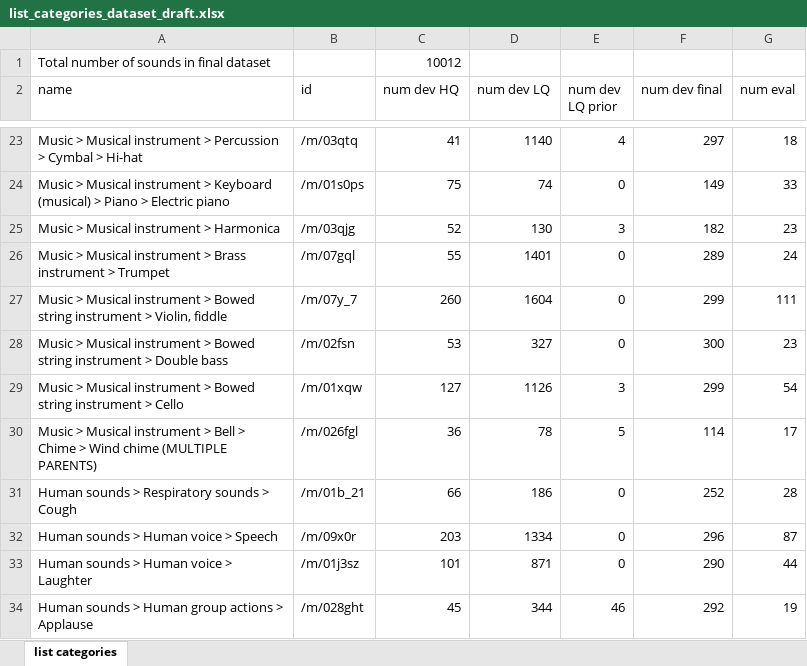
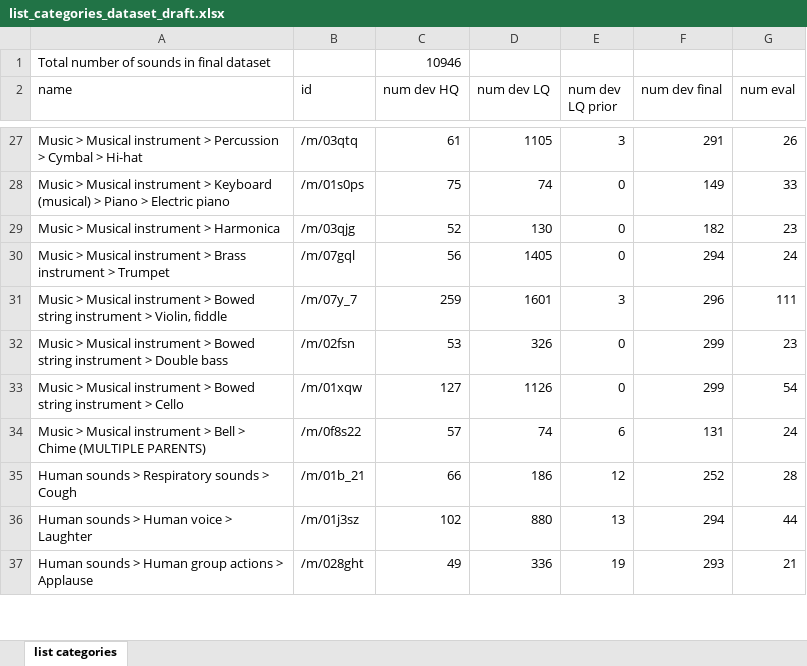
Before and after one commit to xavierfav/Freesound-data-set, an Excel workbook: kaggle3/list_categories_dataset_draft.xlsx, sheet list categories, drawn as a sheet; only a part is shown, gaps mark what is left out; values as stored, in another font and other column widths than the file's, no borders; removed rows and columns are numbered as before the commit, all else as after; the diff covers the shown part only; the diff names each change by its address in the sheet, - before the commit and + after, or states it on an @@ line.

```diff
--- a/kaggle3/list_categories_dataset_draft.xlsx (sheet list categories)
+++ b/kaggle3/list_categories_dataset_draft.xlsx (sheet list categories)
-C1 (num dev HQ): 10012
+C1 (num dev HQ): 10946
-C27 (num dev HQ): 41
+C27 (num dev HQ): 61
-D27 (num dev LQ): 1140
+D27 (num dev LQ): 1105
-E27 (num dev LQ prior): 4
+E27 (num dev LQ prior): 3
-F27 (num dev final): 297
+F27 (num dev final): 291
-G27 (num eval): 18
+G27 (num eval): 26
-E29 (num dev LQ prior): 3
+E29 (num dev LQ prior): 0
-C30 (num dev HQ): 55
+C30 (num dev HQ): 56
-D30 (num dev LQ): 1401
+D30 (num dev LQ): 1405
-F30 (num dev final): 289
+F30 (num dev final): 294
-C31 (num dev HQ): 260
+C31 (num dev HQ): 259
-D31 (num dev LQ): 1604
+D31 (num dev LQ): 1601
-E31 (num dev LQ prior): 0
+E31 (num dev LQ prior): 3
-F31 (num dev final): 299
+F31 (num dev final): 296
-D32 (num dev LQ): 327
+D32 (num dev LQ): 326
-F32 (num dev final): 300
+F32 (num dev final): 299
-E33 (num dev LQ prior): 3
+E33 (num dev LQ prior): 0
-row 30: Music > Musical instrument > Bell > Chime > Wind chime (MULTIPLE PARENTS) | /m/026fgl | 36 | 78 | 5 | 114 | 17
+row 34: Music > Musical instrument > Bell > Chime (MULTIPLE PARENTS) | /m/0f8s22 | 57 | 74 | 6 | 131 | 24
-E35 (num dev LQ prior): 0
+E35 (num dev LQ prior): 12
-row 32: Human sounds > Human voice > Speech | /m/09x0r | 203 | 1334 | 0 | 296 | 87
-C36 (num dev HQ): 101
+C36 (num dev HQ): 102
-D36 (num dev LQ): 871
+D36 (num dev LQ): 880
-E36 (num dev LQ prior): 0
+E36 (num dev LQ prior): 13
-F36 (num dev final): 290
+F36 (num dev final): 294
-C37 (num dev HQ): 45
+C37 (num dev HQ): 49
-D37 (num dev LQ): 344
+D37 (num dev LQ): 336
-E37 (num dev LQ prior): 46
+E37 (num dev LQ prior): 19
-F37 (num dev final): 292
+F37 (num dev final): 293
-G37 (num eval): 19
+G37 (num eval): 21
```
Also changed, not shown: 10 added rows, 4 removed rows and 62 edited cells elsewhere in this sheet, 10 other files.
